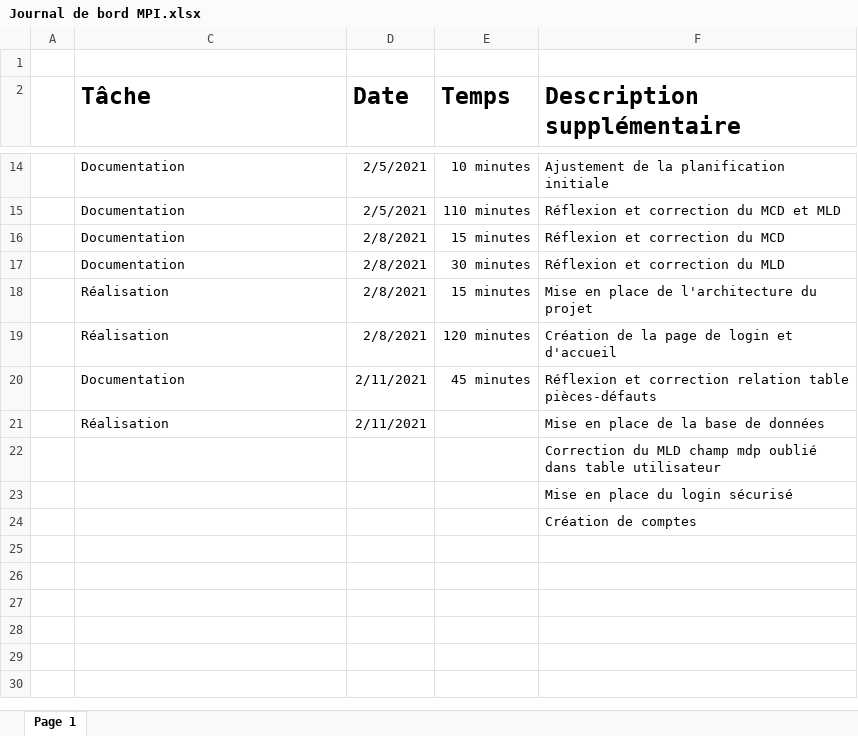
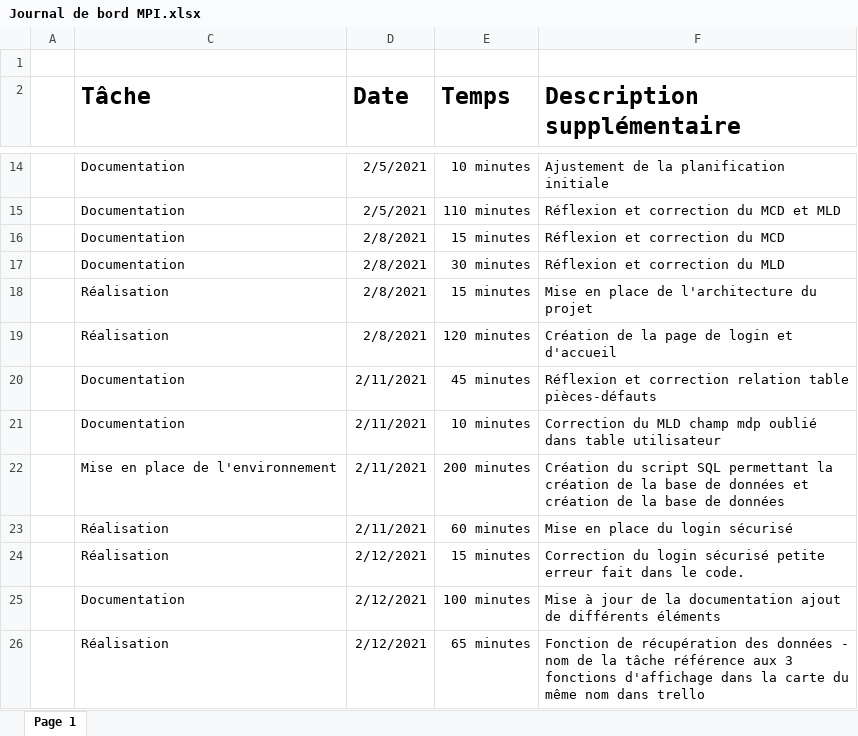
Before and after one commit to Pedroletti-Michael/PreTPI, an Excel workbook: Documentation/Journal de bord MPI.xlsx, sheet Page 1, drawn as a sheet; only a part is shown, gaps mark what is left out; values as stored, in another font and other column widths than the file's, no borders; table styles not drawn; removed rows and columns are numbered as before the commit, all else as after; the diff names each change by its address in the sheet, - before the commit and + after, or states it on an @@ line.

Commit message:
Update
Mise à jour du DossierProjet-PreTPI.doc, du journal de bord et ajout de modification dans le code et ajout du fichier query.php dans le dossier model

```diff
--- a/Documentation/Journal de bord MPI.xlsx (sheet Page 1)
+++ b/Documentation/Journal de bord MPI.xlsx (sheet Page 1)
+row 21:  | Documentation | 2/11/2021 | 10 minutes | Correction du MLD champ mdp oublié dans table utilisateur
+row 22:  | Mise en place de l'environnement | 2/11/2021 | 200 minutes | Création du script SQL permettant la création de la base de données et création de la base de données
-E23 (Temps): (empty)
+E23 (Temps): 60 minutes
-F23 (Description supplémentaire): Mise en place de la base de données
+F23 (Description supplémentaire): Mise en place du login sécurisé
-row 22:  |  |  |  | Correction du MLD champ mdp oublié dans table utilisateur
-row 23:  |  |  |  | Mise en place du login sécurisé
-row 24:  |  |  |  | Création de comptes
+row 24:  | Réalisation | 2/12/2021 | 15 minutes | Correction du login sécurisé petite erreur fait dans le code.
+row 25:  | Documentation | 2/12/2021 | 100 minutes | Mise à jour de la documentation ajout de différents éléments
+row 26:  | Réalisation | 2/12/2021 | 65 minutes | Fonction de récupération des données - nom de la tâche référence aux 3 fonctions d'affichage dans la carte du même nom dans trello
```
Also changed, not shown: 4 other files.
